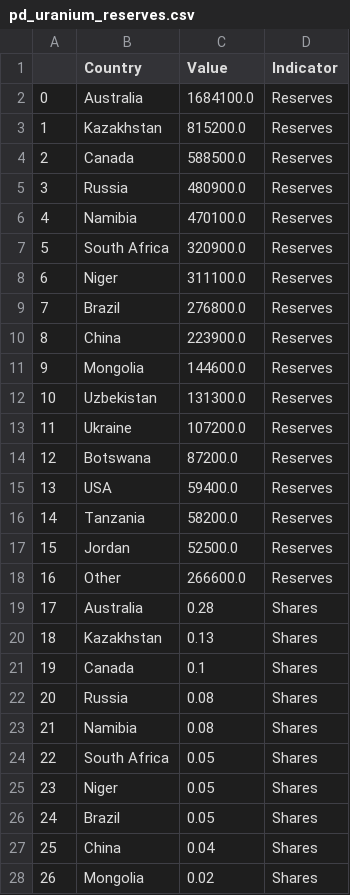
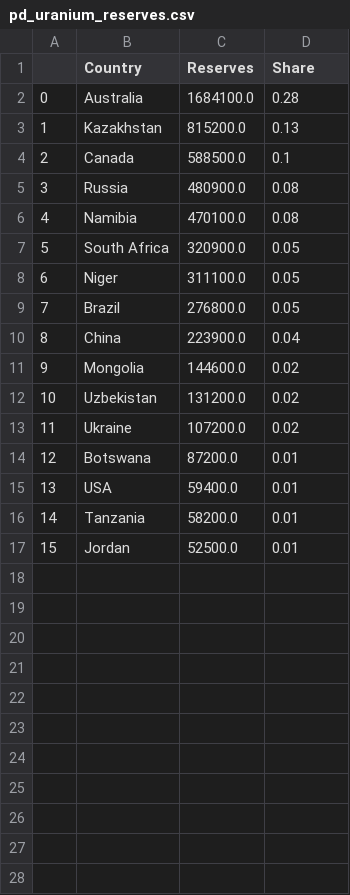
Before and after one commit to ShahriyarHuseynli/ShahriyarHuseynli.github.io, a CSV file: pd_uranium_reserves.csv, drawn as a sheet; only a part is shown; the diff covers the shown part only.

```diff
--- a/pd_uranium_reserves.csv
+++ b/pd_uranium_reserves.csv
@@ -1,28 +1,17 @@
-,Country,Value,Indicator
-0,Australia,1684100.0,Reserves
-1,Kazakhstan,815200.0,Reserves
-2,Canada,588500.0,Reserves
-3,Russia,480900.0,Reserves
-4,Namibia,470100.0,Reserves
-5,South Africa,320900.0,Reserves
-6,Niger,311100.0,Reserves
-7,Brazil,276800.0,Reserves
-8,China,223900.0,Reserves
-9,Mongolia,144600.0,Reserves
-10,Uzbekistan,131300.0,Reserves
-11,Ukraine,107200.0,Reserves
-12,Botswana,87200.0,Reserves
-13,USA,59400.0,Reserves
-14,Tanzania,58200.0,Reserves
-15,Jordan,52500.0,Reserves
-16,Other,266600.0,Reserves
-17,Australia,0.28,Shares
-18,Kazakhstan,0.13,Shares
-19,Canada,0.1,Shares
-20,Russia,0.08,Shares
-21,Namibia,0.08,Shares
-22,South Africa,0.05,Shares
-23,Niger,0.05,Shares
-24,Brazil,0.05,Shares
-25,China,0.04,Shares
-26,Mongolia,0.02,Shares
+,Country,Reserves,Share
+0,Australia,1684100.0,0.28
+1,Kazakhstan,815200.0,0.13
+2,Canada,588500.0,0.1
+3,Russia,480900.0,0.08
+4,Namibia,470100.0,0.08
+5,South Africa,320900.0,0.05
+6,Niger,311100.0,0.05
+7,Brazil,276800.0,0.05
+8,China,223900.0,0.04
+9,Mongolia,144600.0,0.02
+10,Uzbekistan,131200.0,0.02
+11,Ukraine,107200.0,0.02
+12,Botswana,87200.0,0.01
+13,USA,59400.0,0.01
+14,Tanzania,58200.0,0.01
+15,Jordan,52500.0,0.01
```
Also changed, not shown: 7 removed rows elsewhere in this file, 1 other file.
